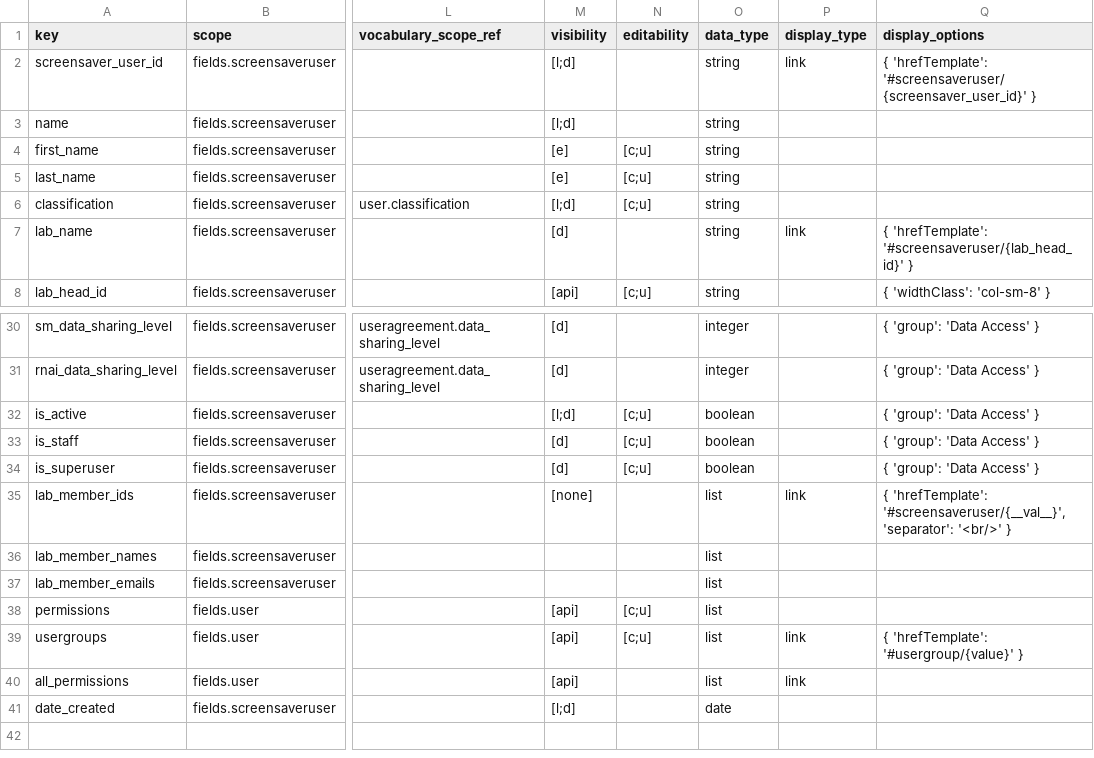
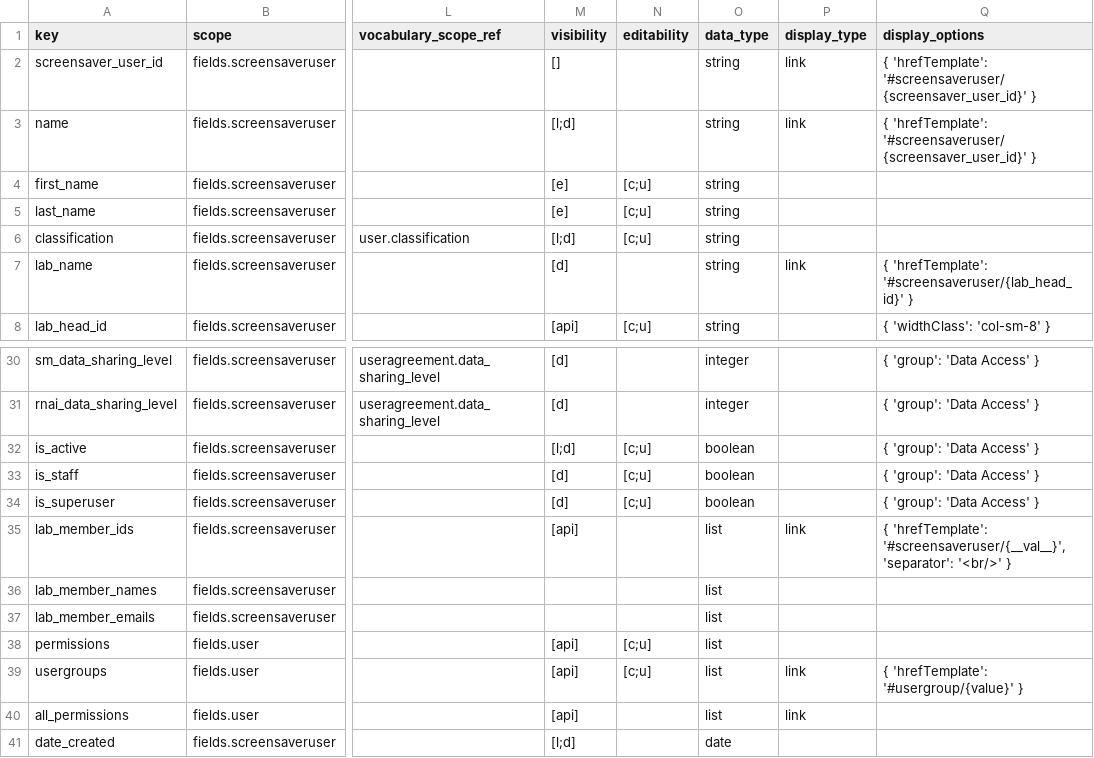
Before and after one commit to seanderickson/lims, a CSV file: db/static/api_init/metahash_fields_screensaveruser.csv, drawn as a sheet; only a part is shown, gaps mark what is left out; the diff names each change by its address in the sheet, - before the commit and + after, or states it on an @@ line.

Commit message:
fix field visibilities: lab_member_ids

```diff
--- a/db/static/api_init/metahash_fields_screensaveruser.csv
+++ b/db/static/api_init/metahash_fields_screensaveruser.csv
-M2 (visibility): [l;d]
+M2 (visibility): []
-P3 (display_type): (empty)
+P3 (display_type): link
-Q3 (display_options): (empty)
+Q3 (display_options): { 'hrefTemplate': '#screensaveruser/{screensaver_user_id}' }
-M35 (visibility): [none]
+M35 (visibility): [api]
```
